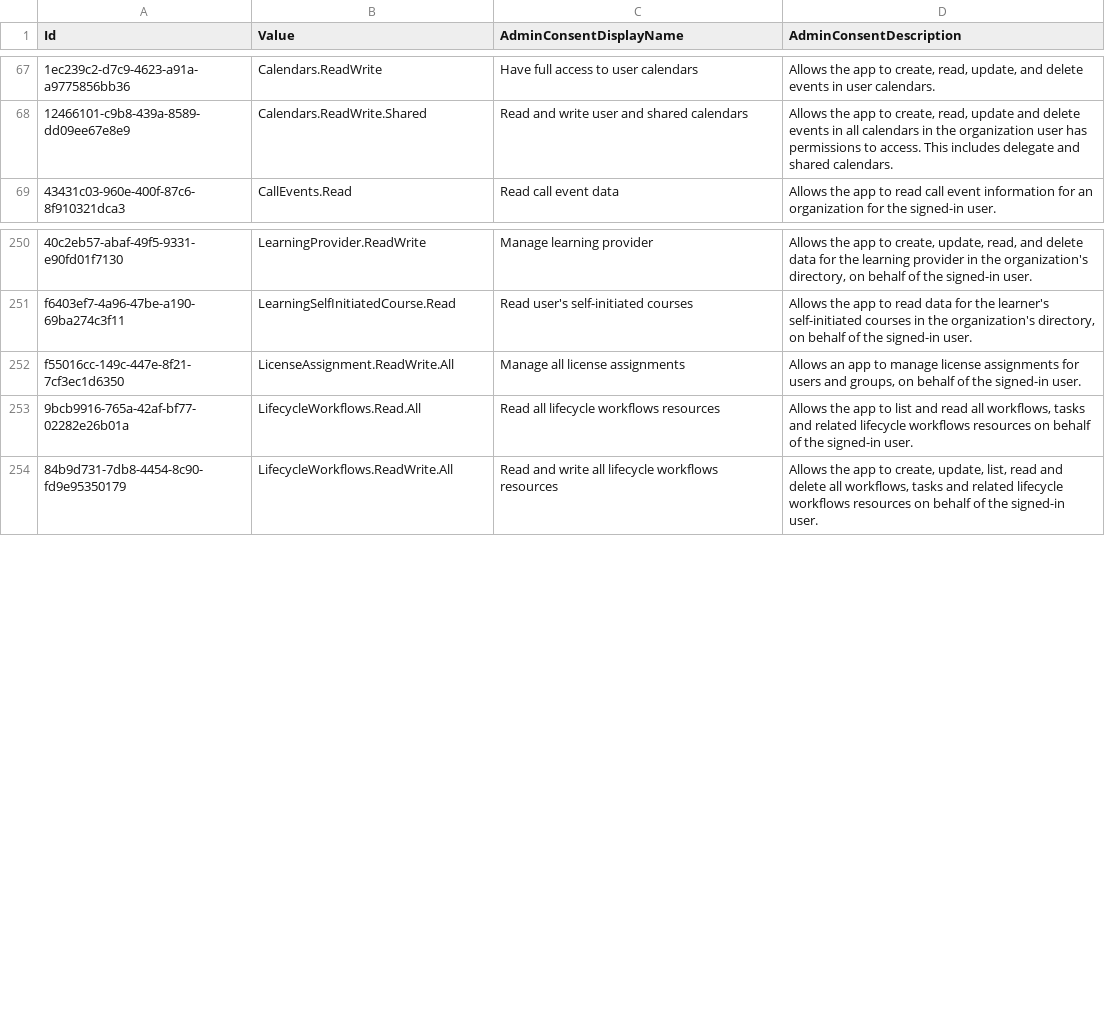
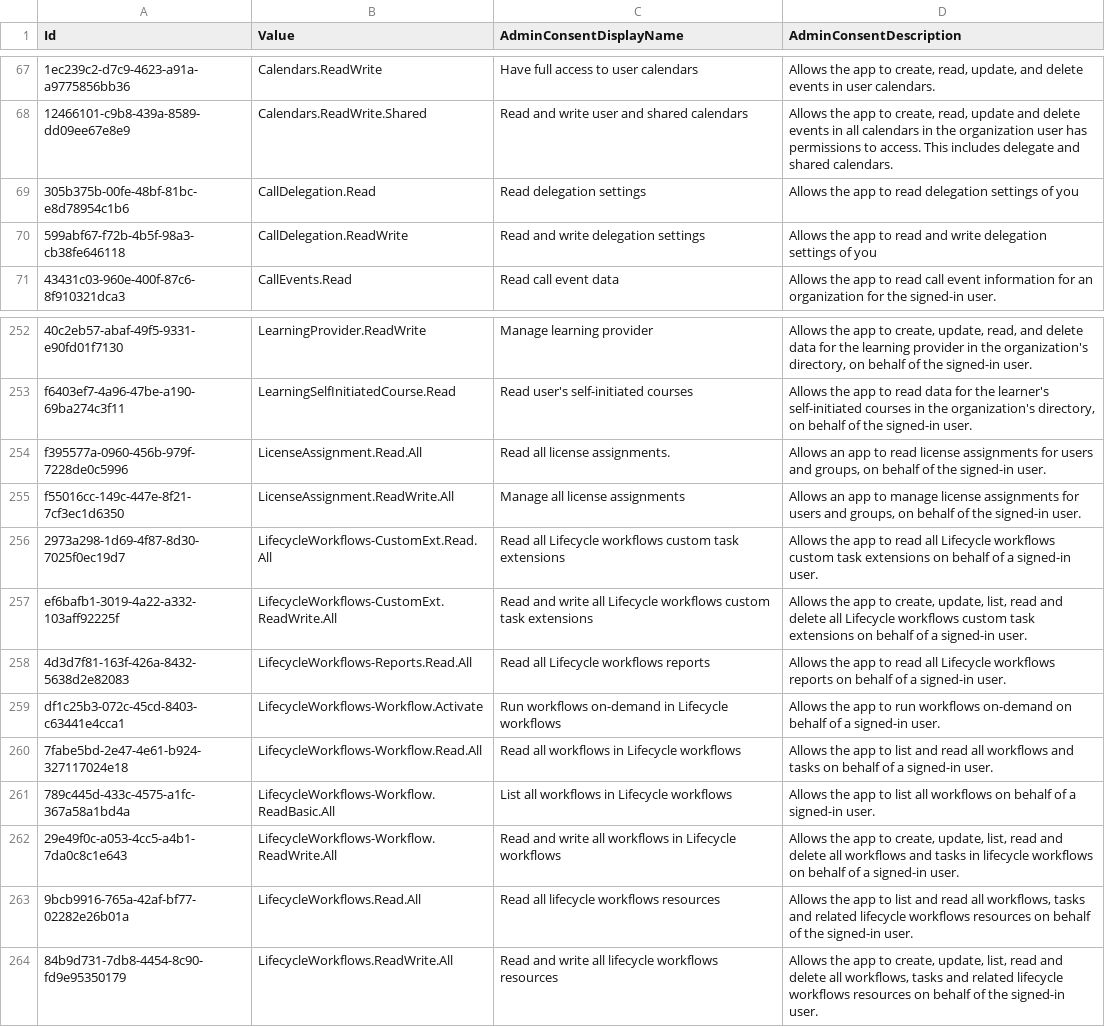
Before and after one commit to merill/microsoft-info, a CSV file: _info/GraphDelegateRoles.csv, drawn as a sheet; only a part is shown, gaps mark what is left out.

```diff
--- a/_info/GraphDelegateRoles.csv
+++ b/_info/GraphDelegateRoles.csv
@@ -68,2 +68,4 @@
 "12466101-c9b8-439a-8589-dd09ee67e8e9","Calendars.ReadWrite.Shared","Read and write user and shared calendars","Allows the app to create, read, update and delete events in all calendars in the organization user has permissions to access. This includes delegate and shared calendars."
+"305b375b-00fe-48bf-81bc-e8d78954c1b6","CallDelegation.Read","Read delegation settings","Allows the app to read delegation settings of you"
+"599abf67-f72b-4b5f-98a3-cb38fe646118","CallDelegation.ReadWrite","Read and write delegation settings","Allows the app to read and write delegation settings of you"
 "43431c03-960e-400f-87c6-8f910321dca3","CallEvents.Read","Read call event data","Allows the app to read call event information for an organization for the signed-in user."
@@ -251,3 +253,11 @@
 "f6403ef7-4a96-47be-a190-69ba274c3f11","LearningSelfInitiatedCourse.Read","Read user's self-initiated courses","Allows the app to read data for the learner's self-initiated courses in the organization's directory, on behalf of the signed-in user."
+"f395577a-0960-456b-979f-7228de0c5996","LicenseAssignment.Read.All","Read all license assignments.","Allows an app to read license assignments for users and groups, on behalf of the signed-in user."
 "f55016cc-149c-447e-8f21-7cf3ec1d6350","LicenseAssignment.ReadWrite.All","Manage all license assignments","Allows an app to manage license assignments for users and groups, on behalf of the signed-in user."
+"2973a298-1d69-4f87-8d30-7025f0ec19d7","LifecycleWorkflows-CustomExt.Read.All","Read all Lifecycle workflows custom task extensions","Allows the app to read all Lifecycle workflows custom task extensions on behalf of a signed-in user."
+"ef6bafb1-3019-4a22-a332-103aff92225f","LifecycleWorkflows-CustomExt.ReadWrite.All","Read and write all Lifecycle workflows custom task extensions","Allows the app to create, update, list, read and delete all Lifecycle workflows custom task extensions on behalf of a signed-in user."
+"4d3d7f81-163f-426a-8432-5638d2e82083","LifecycleWorkflows-Reports.Read.All","Read all Lifecycle workflows reports","Allows the app to read all Lifecycle workflows reports on behalf of a signed-in user."
+"df1c25b3-072c-45cd-8403-c63441e4cca1","LifecycleWorkflows-Workflow.Activate","Run workflows on-demand in Lifecycle workflows","Allows the app to run workflows on-demand on behalf of a signed-in user."
+"7fabe5bd-2e47-4e61-b924-327117024e18","LifecycleWorkflows-Workflow.Read.All","Read all workflows in Lifecycle workflows","Allows the app to list and read all workflows and tasks on behalf of a signed-in user."
+"789c445d-433c-4575-a1fc-367a58a1bd4a","LifecycleWorkflows-Workflow.ReadBasic.All","List all workflows in Lifecycle workflows","Allows the app to list all workflows on behalf of a signed-in user."
+"29e49f0c-a053-4cc5-a4b1-7da0c8c1e643","LifecycleWorkflows-Workflow.ReadWrite.All","Read and write all workflows in Lifecycle workflows","Allows the app to create, update, list, read and delete all workflows and tasks in lifecycle workflows on behalf of a signed-in user."
 "9bcb9916-765a-42af-bf77-02282e26b01a","LifecycleWorkflows.Read.All","Read all lifecycle workflows resources","Allows the app to list and read all workflows, tasks and related lifecycle workflows resources on behalf of the signed-in user."
```
Also changed, not shown: _info/GraphAppRoles.csv, 2 other files.
